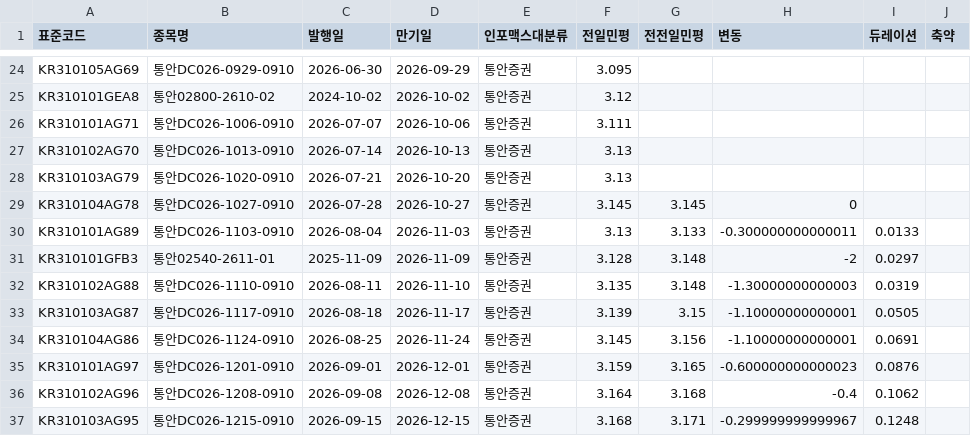
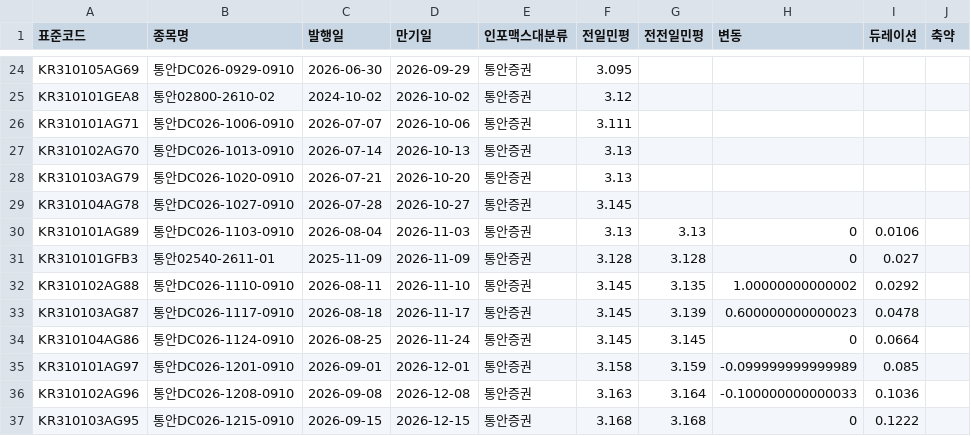
Before and after one commit to kriskang02-max/market_db_dashboard, a CSV file: bond_db_msb.csv, drawn as a sheet; only a part is shown, gaps mark what is left out; the diff covers the shown part only.

```diff
--- a/bond_db_msb.csv
+++ b/bond_db_msb.csv
@@ -28,10 +28,10 @@ KR310102AG70,통안DC026-1013-0910,2026-07-14,2026-10-13,통안증권,3.13,,,,
 KR310103AG79,통안DC026-1020-0910,2026-07-21,2026-10-20,통안증권,3.13,,,,
-KR310104AG78,통안DC026-1027-0910,2026-07-28,2026-10-27,통안증권,3.145,3.145,0,,
-KR310101AG89,통안DC026-1103-0910,2026-08-04,2026-11-03,통안증권,3.13,3.133,-0.300000000000011,0.0133,
-KR310101GFB3,통안02540-2611-01,2025-11-09,2026-11-09,통안증권,3.128,3.148,-2,0.0297,
-KR310102AG88,통안DC026-1110-0910,2026-08-11,2026-11-10,통안증권,3.135,3.148,-1.30000000000003,0.0319,
-KR310103AG87,통안DC026-1117-0910,2026-08-18,2026-11-17,통안증권,3.139,3.15,-1.10000000000001,0.0505,
-KR310104AG86,통안DC026-1124-0910,2026-08-25,2026-11-24,통안증권,3.145,3.156,-1.10000000000001,0.0691,
-KR310101AG97,통안DC026-1201-0910,2026-09-01,2026-12-01,통안증권,3.159,3.165,-0.600000000000023,0.0876,
-KR310102AG96,통안DC026-1208-0910,2026-09-08,2026-12-08,통안증권,3.164,3.168,-0.4,0.1062,
-KR310103AG95,통안DC026-1215-0910,2026-09-15,2026-12-15,통안증권,3.168,3.171,-0.299999999999967,0.1248,
+KR310104AG78,통안DC026-1027-0910,2026-07-28,2026-10-27,통안증권,3.145,,,,
+KR310101AG89,통안DC026-1103-0910,2026-08-04,2026-11-03,통안증권,3.13,3.13,0,0.0106,
+KR310101GFB3,통안02540-2611-01,2025-11-09,2026-11-09,통안증권,3.128,3.128,0,0.027,
+KR310102AG88,통안DC026-1110-0910,2026-08-11,2026-11-10,통안증권,3.145,3.135,1.00000000000002,0.0292,
+KR310103AG87,통안DC026-1117-0910,2026-08-18,2026-11-17,통안증권,3.145,3.139,0.600000000000023,0.0478,
+KR310104AG86,통안DC026-1124-0910,2026-08-25,2026-11-24,통안증권,3.145,3.145,0,0.0664,
+KR310101AG97,통안DC026-1201-0910,2026-09-01,2026-12-01,통안증권,3.158,3.159,-0.099999999999989,0.085,
+KR310102AG96,통안DC026-1208-0910,2026-09-08,2026-12-08,통안증권,3.163,3.164,-0.100000000000033,0.1036,
+KR310103AG95,통안DC026-1215-0910,2026-09-15,2026-12-15,통안증권,3.168,3.168,0,0.1222,
```
Also changed, not shown: 87 edited cells elsewhere in this file, bond_db_ktb.csv, 4 other files.
